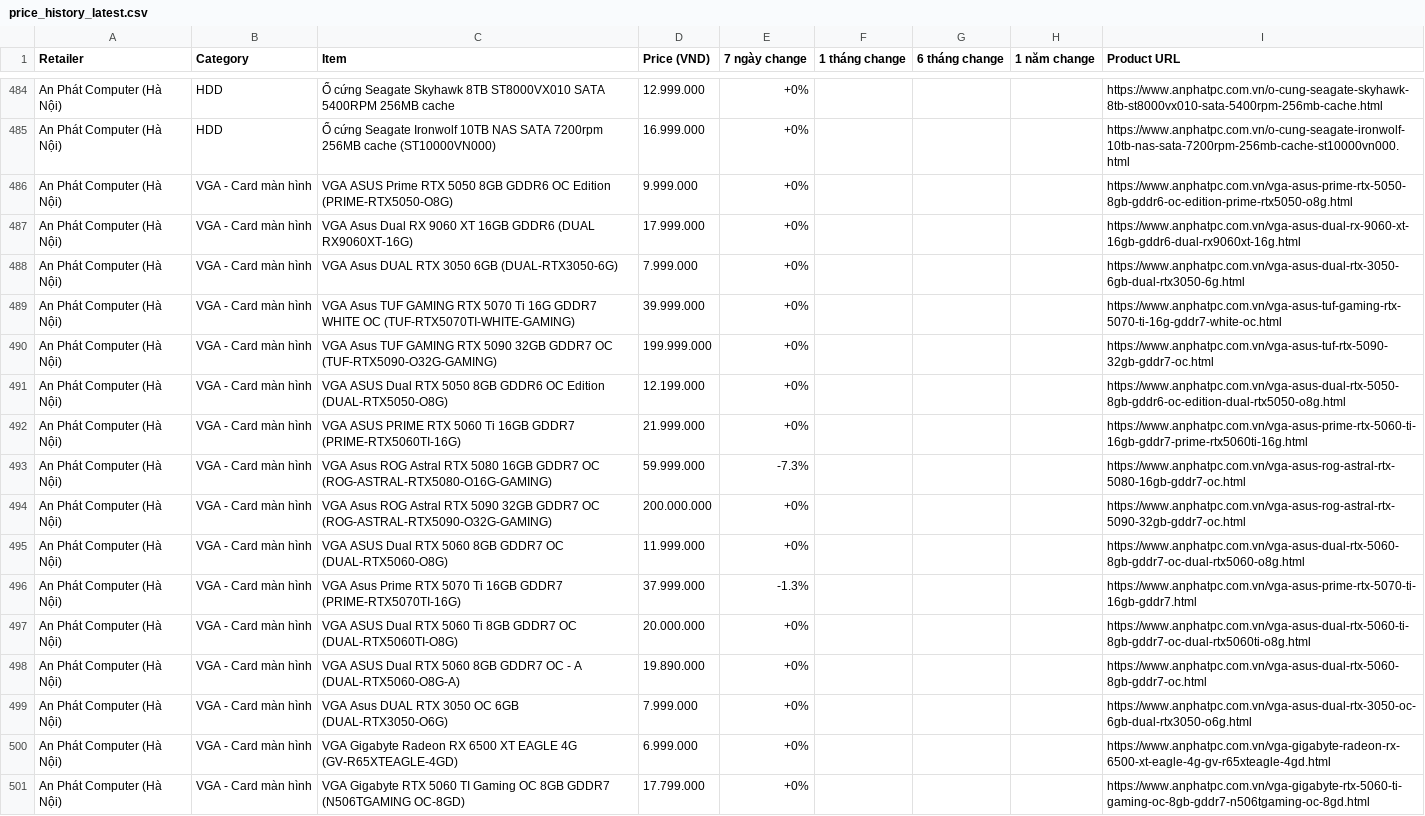
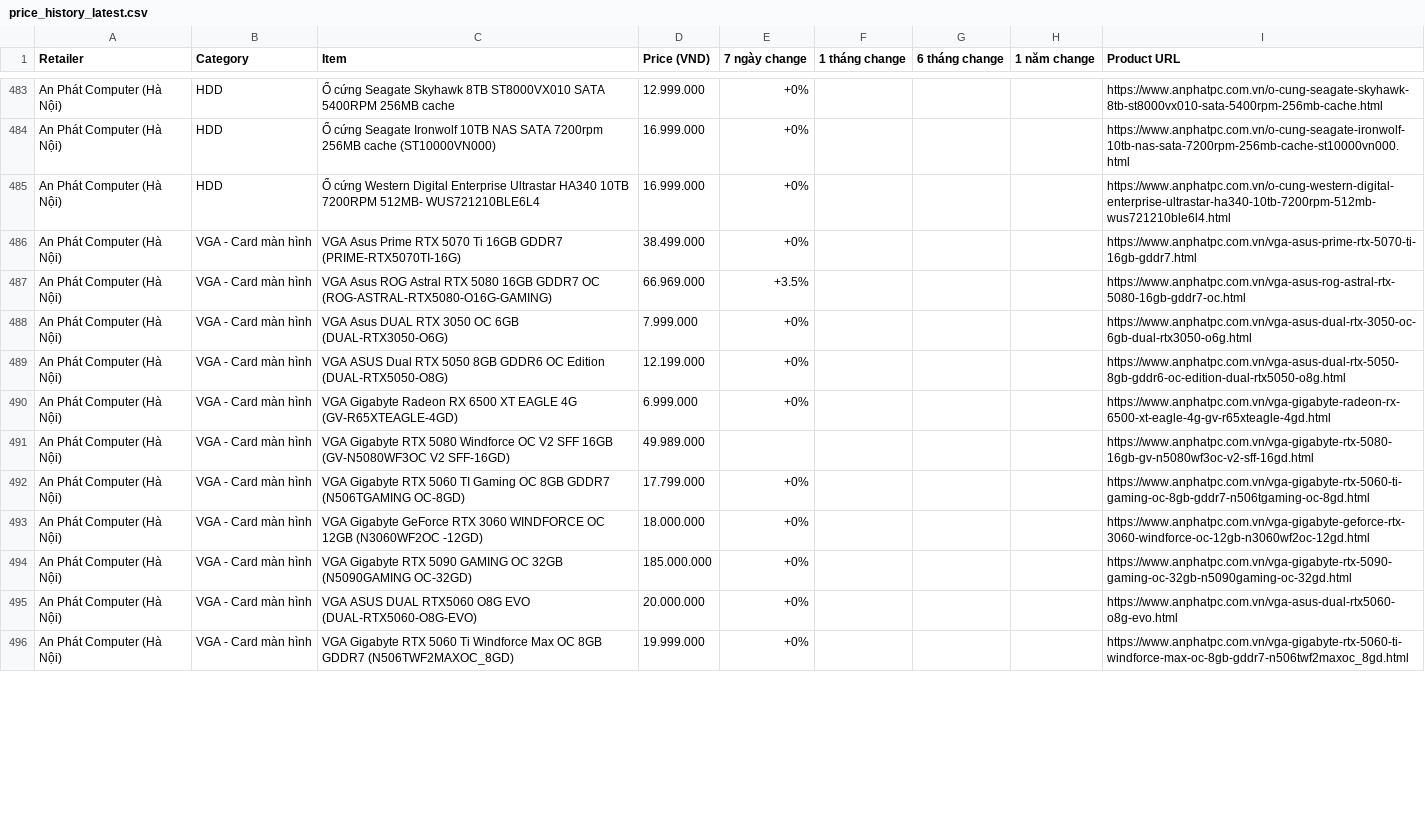
Before and after one commit to tuongphanbase/tech-price-mailer, a CSV file: docs/price_history_latest.csv, drawn as a sheet; only a part is shown, gaps mark what is left out; the shorter side is filled out with more unchanged rows; the diff covers the shown part only.

```diff
--- a/docs/price_history_latest.csv
+++ b/docs/price_history_latest.csv
@@ -485,17 +484,9 @@ An Phát Computer (Hà Nội),HDD,Ổ cứng Seagate Skyhawk 8TB ST8000VX010 SAT
 An Phát Computer (Hà Nội),HDD,Ổ cứng Seagate Ironwolf 10TB NAS SATA 7200rpm 256MB cache (ST10000VN000),16.999.000,+0%,,,,https://www.anphatpc.com.vn/o-cung-seagate-ironwolf-10tb-nas-sata-7200rpm-256mb-cache-st10000vn000.html
-An Phát Computer (Hà Nội),VGA - Card màn hình,VGA ASUS Prime RTX 5050 8GB GDDR6 OC Edition (PRIME-RTX5050-O8G),9.999.000,+0%,,,,https://www.anphatpc.com.vn/vga-asus-prime-rtx-5050-8gb-gddr6-oc-edition-prime-rtx5050-o8g.html
-An Phát Computer (Hà Nội),VGA - Card màn hình,VGA Asus Dual RX 9060 XT 16GB GDDR6 (DUAL RX9060XT-16G),17.999.000,+0%,,,,https://www.anphatpc.com.vn/vga-asus-dual-rx-9060-xt-16gb-gddr6-dual-rx9060xt-16g.html
-An Phát Computer (Hà Nội),VGA - Card màn hình,VGA Asus DUAL RTX 3050 6GB (DUAL-RTX3050-6G),7.999.000,+0%,,,,https://www.anphatpc.com.vn/vga-asus-dual-rtx-3050-6gb-dual-rtx3050-6g.html
-An Phát Computer (Hà Nội),VGA - Card màn hình,VGA Asus TUF GAMING RTX 5070 Ti 16G GDDR7 WHITE OC (TUF-RTX5070TI-WHITE-GAMING),39.999.000,+0%,,,,https://www.anphatpc.com.vn/vga-asus-tuf-gaming-rtx-5070-ti-16g-gddr7-white-oc.html
-An Phát Computer (Hà Nội),VGA - Card màn hình,VGA Asus TUF GAMING RTX 5090 32GB GDDR7 OC (TUF-RTX5090-O32G-GAMING),199.999.000,+0%,,,,https://www.anphatpc.com.vn/vga-asus-tuf-rtx-5090-32gb-gddr7-oc.html
+An Phát Computer (Hà Nội),HDD,Ổ cứng Western Digital Enterprise Ultrastar HA340 10TB 7200RPM 512MB- WUS721210BLE6L4,16.999.000,+0%,,,,https://www.anphatpc.com.vn/o-cung-western-digital-enterprise-ultrastar-ha340-10tb-7200rpm-512mb-wus721210ble6l4.html
+An Phát Computer (Hà Nội),VGA - Card màn hình,VGA Asus Prime RTX 5070 Ti 16GB GDDR7 (PRIME-RTX5070TI-16G),38.499.000,+0%,,,,https://www.anphatpc.com.vn/vga-asus-prime-rtx-5070-ti-16gb-gddr7.html
+An Phát Computer (Hà Nội),VGA - Card màn hình,VGA Asus ROG Astral RTX 5080 16GB GDDR7 OC (ROG-ASTRAL-RTX5080-O16G-GAMING),66.969.000,+3.5%,,,,https://www.anphatpc.com.vn/vga-asus-rog-astral-rtx-5080-16gb-gddr7-oc.html
+An Phát Computer (Hà Nội),VGA - Card màn hình,VGA Asus DUAL RTX 3050 OC 6GB (DUAL-RTX3050-O6G),7.999.000,+0%,,,,https://www.anphatpc.com.vn/vga-asus-dual-rtx-3050-oc-6gb-dual-rtx3050-o6g.html
 An Phát Computer (Hà Nội),VGA - Card màn hình,VGA ASUS Dual RTX 5050 8GB GDDR6 OC Edition (DUAL-RTX5050-O8G),12.199.000,+0%,,,,https://www.anphatpc.com.vn/vga-asus-dual-rtx-5050-8gb-gddr6-oc-edition-dual-rtx5050-o8g.html
-An Phát Computer (Hà Nội),VGA - Card màn hình,VGA ASUS PRIME RTX 5060 Ti 16GB GDDR7 (PRIME-RTX5060TI-16G),21.999.000,+0%,,,,https://www.anphatpc.com.vn/vga-asus-prime-rtx-5060-ti-16gb-gddr7-prime-rtx5060ti-16g.html
-An Phát Computer (Hà Nội),VGA - Card màn hình,VGA Asus ROG Astral RTX 5080 16GB GDDR7 OC (ROG-ASTRAL-RTX5080-O16G-GAMING),59.999.000,-7.3%,,,,https://www.anphatpc.com.vn/vga-asus-rog-astral-rtx-5080-16gb-gddr7-oc.html
-An Phát Computer (Hà Nội),VGA - Card màn hình,VGA Asus ROG Astral RTX 5090 32GB GDDR7 OC (ROG-ASTRAL-RTX5090-O32G-GAMING),200.000.000,+0%,,,,https://www.anphatpc.com.vn/vga-asus-rog-astral-rtx-5090-32gb-gddr7-oc.html
-An Phát Computer (Hà Nội),VGA - Card màn hình,VGA ASUS Dual RTX 5060 8GB GDDR7 OC (DUAL-RTX5060-O8G),11.999.000,+0%,,,,https://www.anphatpc.com.vn/vga-asus-dual-rtx-5060-8gb-gddr7-oc-dual-rtx5060-o8g.html
-An Phát Computer (Hà Nội),VGA - Card màn hình,VGA Asus Prime RTX 5070 Ti 16GB GDDR7 (PRIME-RTX5070TI-16G),37.999.000,-1.3%,,,,https://www.anphatpc.com.vn/vga-asus-prime-rtx-5070-ti-16gb-gddr7.html
-An Phát Computer (Hà Nội),VGA - Card màn hình,VGA ASUS Dual RTX 5060 Ti 8GB GDDR7 OC (DUAL-RTX5060TI-O8G),20.000.000,+0%,,,,https://www.anphatpc.com.vn/vga-asus-dual-rtx-5060-ti-8gb-gddr7-oc-dual-rtx5060ti-o8g.html
-An Phát Computer (Hà Nội),VGA - Card màn hình,VGA ASUS Dual RTX 5060 8GB GDDR7 OC - A (DUAL-RTX5060-O8G-A),19.890.000,+0%,,,,https://www.anphatpc.com.vn/vga-asus-dual-rtx-5060-8gb-gddr7-oc.html
-An Phát Computer (Hà Nội),VGA - Card màn hình,VGA Asus DUAL RTX 3050 OC 6GB (DUAL-RTX3050-O6G),7.999.000,+0%,,,,https://www.anphatpc.com.vn/vga-asus-dual-rtx-3050-oc-6gb-dual-rtx3050-o6g.html
 An Phát Computer (Hà Nội),VGA - Card màn hình,VGA Gigabyte Radeon RX 6500 XT EAGLE 4G (GV-R65XTEAGLE-4GD),6.999.000,+0%,,,,https://www.anphatpc.com.vn/vga-gigabyte-radeon-rx-6500-xt-eagle-4g-gv-r65xteagle-4gd.html
+An Phát Computer (Hà Nội),VGA - Card màn hình,VGA Gigabyte RTX 5080 Windforce OC V2 SFF 16GB (GV-N5080WF3OC V2 SFF-16GD),49.989.000,,,,,https://www.anphatpc.com.vn/vga-gigabyte-rtx-5080-16gb-gv-n5080wf3oc-v2-sff-16gd.html
 An Phát Computer (Hà Nội),VGA - Card màn hình,VGA Gigabyte RTX 5060 TI Gaming OC 8GB GDDR7 (N506TGAMING OC-8GD),17.799.000,+0%,,,,https://www.anphatpc.com.vn/vga-gigabyte-rtx-5060-ti-gaming-oc-8gb-gddr7-n506tgaming-oc-8gd.html
```
Also changed, not shown: 11 added rows, 5 removed rows, 2 moved rows and 6 edited cells elsewhere in this file, 6 other files.
